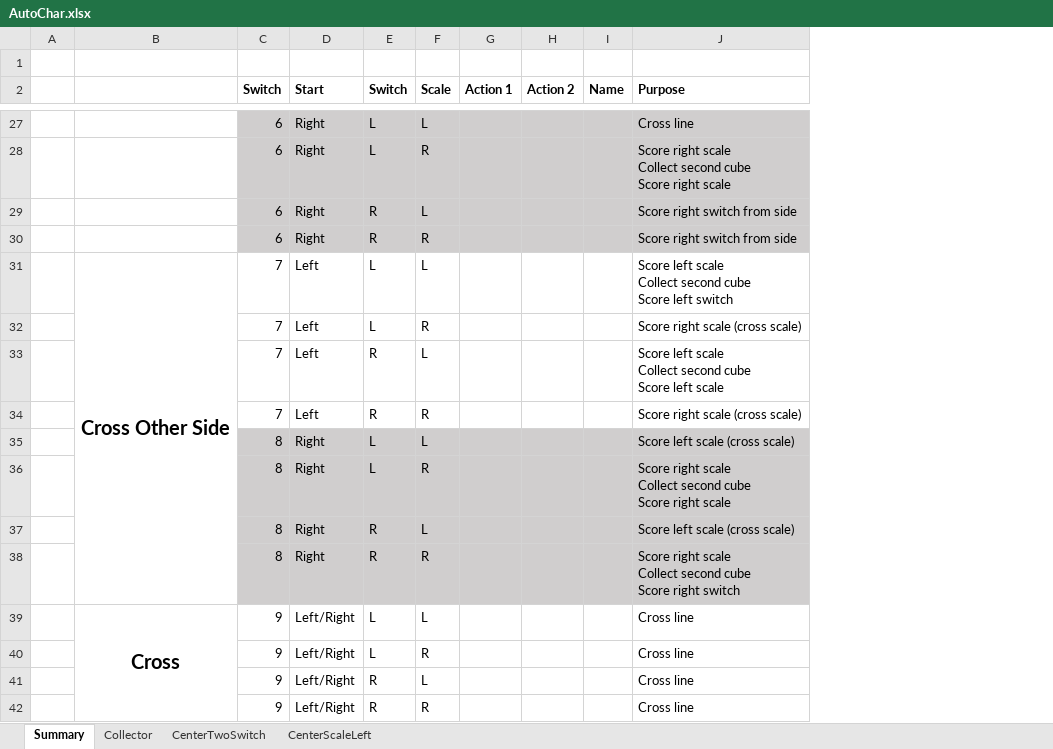
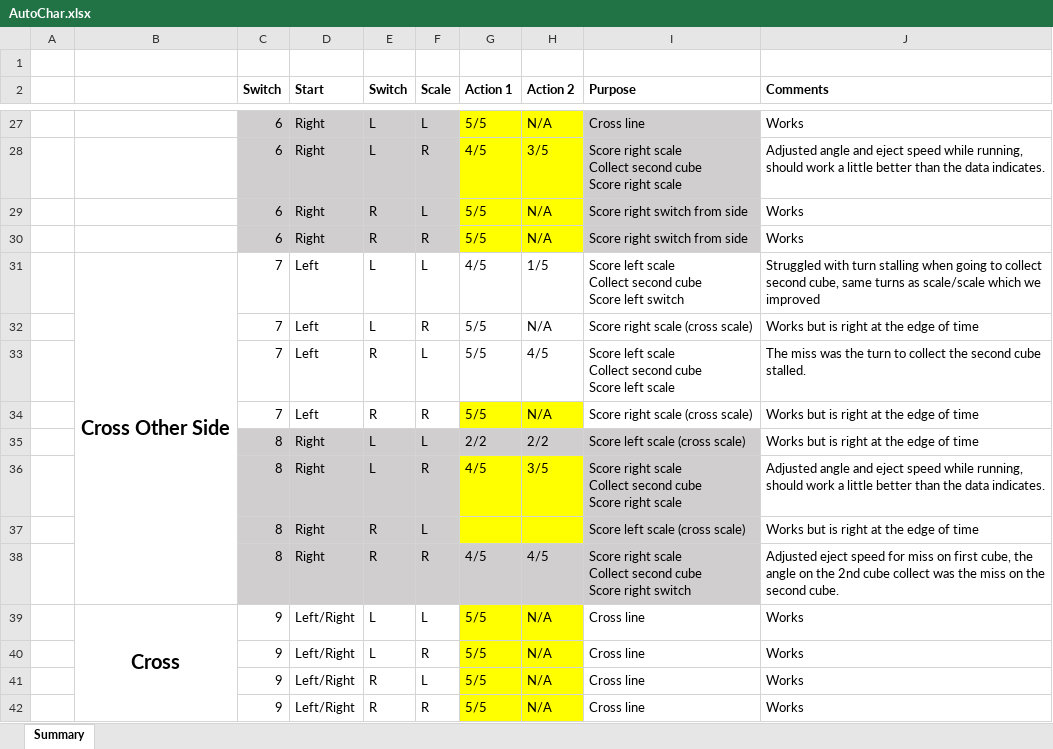
Before and after one commit to errorcodexero/robotdev, an Excel workbook: robots/claymore/AutoChar.xlsx, sheet Summary, drawn as a sheet; only a part is shown, gaps mark what is left out; values as stored, in another font and other column widths than the file's, no borders; removed rows and columns are numbered as before the commit, all else as after; the diff covers the shown part only; the diff names each change by its address in the sheet, - before the commit and + after, or states it on an @@ line.

```diff
--- a/robots/claymore/AutoChar.xlsx (sheet Summary)
+++ b/robots/claymore/AutoChar.xlsx (sheet Summary)
-sheet tab: Collector
-sheet tab: CenterTwoSwitch
-sheet tab: CenterScaleLeft
-column I (Name), empty
+column J (Comments), rows 27-42: Works | Adjusted angle and eject speed while running, should work a little better than the data indicates. | Works | Works | Struggled with turn stalling when going to collect second cube, same turns as scale/scale which we improved | Works but is right at the edge of time | The miss was the turn to collect the second cube stalled. | Works but is right at the edge of time | Works but is right at the edge of time | Adjusted angle and eject speed while running, should work a little better than the data indicates. | Works but is right at the edge of time | Adjusted eject speed for miss on first cube, the angle on the 2nd cube collect was the miss on the second cube. | Works | Works | Works | Works
-G27 (Action 1): (empty)
+G27 (Action 1): 5/5
-G27:H30 fill: #D0CECE
+G27:H30 fill: #FFFF00
-H27 (Action 2): (empty)
+H27 (Action 2): N/A
-G28 (Action 1): (empty)
+G28 (Action 1): 4/5
-H28 (Action 2): (empty)
+H28 (Action 2): 3/5
-G29:G30 (Action 1): (empty)
+G29:G30 (Action 1): 5/5
-H29:H30 (Action 2): (empty)
+H29:H30 (Action 2): N/A
-G31 (Action 1): (empty)
+G31 (Action 1): 4/5
-H31 (Action 2): (empty)
+H31 (Action 2): 1/5
-G32:G34 (Action 1): (empty)
+G32:G34 (Action 1): 5/5
-H32 (Action 2): (empty)
+H32 (Action 2): N/A
-H33 (Action 2): (empty)
+H33 (Action 2): 4/5
-G34:H34 fill: none
+G34:H34 fill: #FFFF00
-H34 (Action 2): (empty)
+H34 (Action 2): N/A
-G35 (Action 1): (empty)
+G35 (Action 1): 2/2
-H35 (Action 2): (empty)
+H35 (Action 2): 2/2
-G36 (Action 1): (empty)
+G36 (Action 1): 4/5
-G36:H37 fill: #D0CECE
+G36:H37 fill: #FFFF00
-H36 (Action 2): (empty)
+H36 (Action 2): 3/5
-G38 (Action 1): (empty)
+G38 (Action 1): 4/5
-H38 (Action 2): (empty)
+H38 (Action 2): 4/5
-G39:G42 (Action 1): (empty)
+G39:G42 (Action 1): 5/5
-G39:H42 fill: none
+G39:H42 fill: #FFFF00
-H39:H42 (Action 2): (empty)
+H39:H42 (Action 2): N/A
```
Also changed, not shown: 39 edited cells and cell formats elsewhere in this sheet.
